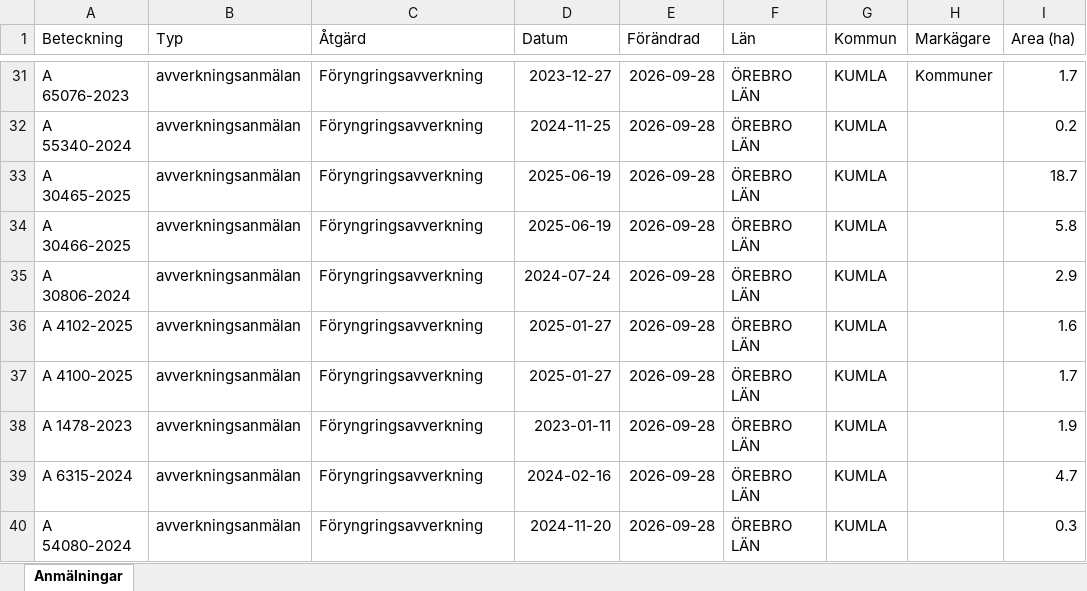
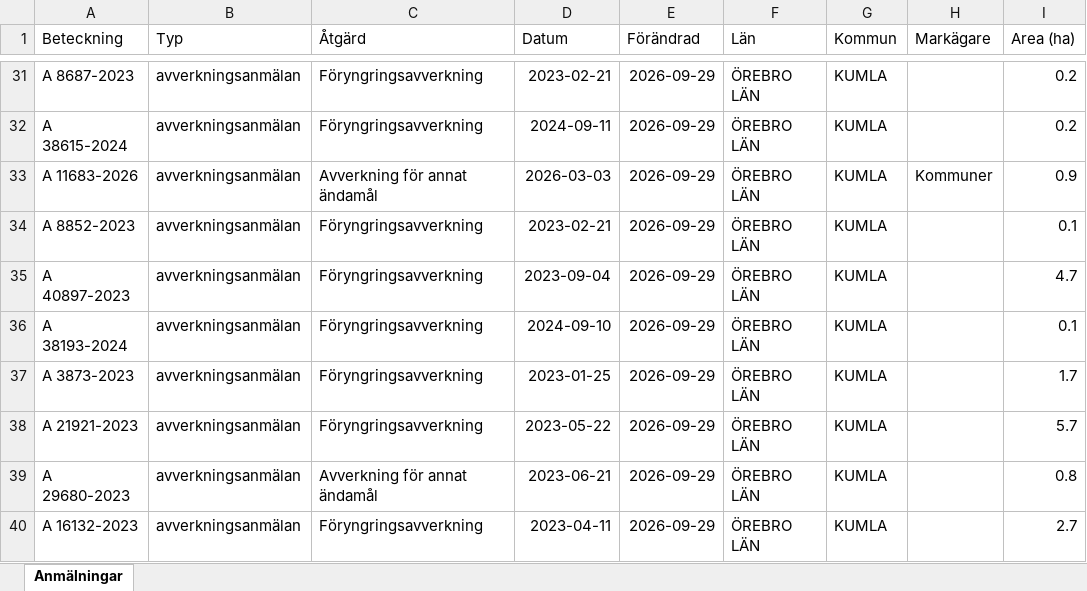
Before and after one commit to klasma/Logging_1881, an Excel workbook: Översikt KUMLA.xlsx, sheet Anmälningar, drawn as a sheet; only a part is shown, gaps mark what is left out; values as stored, in another font and other column widths than the file's, no borders; the diff covers the shown part only; the diff names each change by its address in the sheet, - before the commit and + after, or states it on an @@ line.

```diff
--- a/Översikt KUMLA.xlsx (sheet Anmälningar)
+++ b/Översikt KUMLA.xlsx (sheet Anmälningar)
-A31 (Beteckning): A 65076-2023
+A31 (Beteckning): A 8687-2023
-D31 (Datum): 2023-12-27
+D31 (Datum): 2023-02-21
-E31:E40 (Förändrad): 2026-09-28
+E31:E40 (Förändrad): 2026-09-29
-H31 (Markägare): Kommuner
+H31 (Markägare): (empty)
-I31 (Area (ha)): 1.7
+I31 (Area (ha)): 0.2
-A32 (Beteckning): A 55340-2024
+A32 (Beteckning): A 38615-2024
-D32 (Datum): 2024-11-25
+D32 (Datum): 2024-09-11
-A33 (Beteckning): A 30465-2025
+A33 (Beteckning): A 11683-2026
-C33 (Åtgärd): Föryngringsavverkning
+C33 (Åtgärd): Avverkning för annat ändamål
-D33 (Datum): 2025-06-19
+D33 (Datum): 2026-03-03
-H33 (Markägare): (empty)
+H33 (Markägare): Kommuner
-I33 (Area (ha)): 18.7
+I33 (Area (ha)): 0.9
-A34 (Beteckning): A 30466-2025
+A34 (Beteckning): A 8852-2023
-D34 (Datum): 2025-06-19
+D34 (Datum): 2023-02-21
-I34 (Area (ha)): 5.8
+I34 (Area (ha)): 0.1
-A35 (Beteckning): A 30806-2024
+A35 (Beteckning): A 40897-2023
-D35 (Datum): 2024-07-24
+D35 (Datum): 2023-09-04
-I35 (Area (ha)): 2.9
+I35 (Area (ha)): 4.7
-A36 (Beteckning): A 4102-2025
+A36 (Beteckning): A 38193-2024
-D36 (Datum): 2025-01-27
+D36 (Datum): 2024-09-10
-I36 (Area (ha)): 1.6
+I36 (Area (ha)): 0.1
-A37 (Beteckning): A 4100-2025
+A37 (Beteckning): A 3873-2023
-D37 (Datum): 2025-01-27
+D37 (Datum): 2023-01-25
-A38 (Beteckning): A 1478-2023
+A38 (Beteckning): A 21921-2023
-D38 (Datum): 2023-01-11
+D38 (Datum): 2023-05-22
-I38 (Area (ha)): 1.9
+I38 (Area (ha)): 5.7
-A39 (Beteckning): A 6315-2024
+A39 (Beteckning): A 29680-2023
-C39 (Åtgärd): Föryngringsavverkning
+C39 (Åtgärd): Avverkning för annat ändamål
-D39 (Datum): 2024-02-16
+D39 (Datum): 2023-06-21
-I39 (Area (ha)): 4.7
+I39 (Area (ha)): 0.8
-A40 (Beteckning): A 54080-2024
+A40 (Beteckning): A 16132-2023
-D40 (Datum): 2024-11-20
+D40 (Datum): 2023-04-11
-I40 (Area (ha)): 0.3
+I40 (Area (ha)): 2.7
```
Also changed, not shown: 248 edited cells elsewhere in this sheet, artfynd/A 15615-2025 artfynd.xlsx, artfynd/A 54112-2022 artfynd.xlsx, 22 other files.
